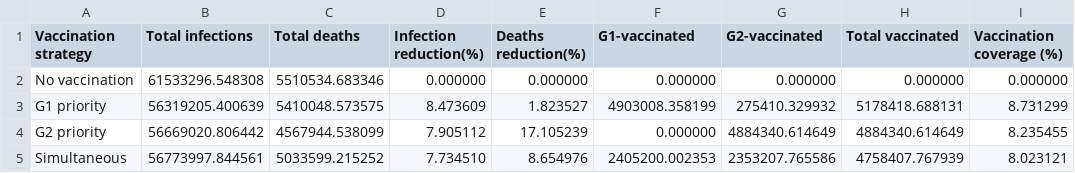
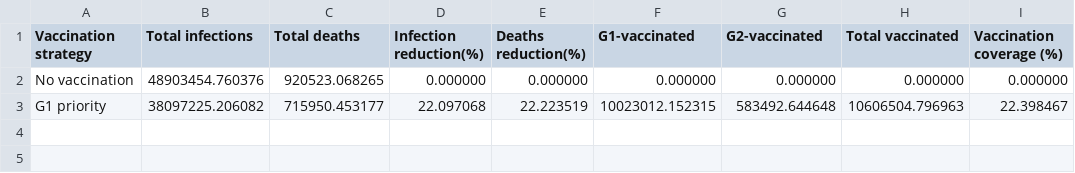
Before and after one commit to IkerAtienza/SIYRD, a TSV file: outfiles/summary.tsv, drawn as a sheet.

```diff
--- a/outfiles/summary.tsv
+++ b/outfiles/summary.tsv
@@ -1,5 +1,3 @@
 Vaccination strategy	Total infections	Total deaths	Infection reduction(%)	Deaths reduction(%)	G1-vaccinated	G2-vaccinated	Total vaccinated	Vaccination coverage (%)
-No vaccination	61533296.548308	5510534.683346	0.000000	0.000000	0.000000	0.000000	0.000000	0.000000
-G1 priority	56319205.400639	5410048.573575	8.473609	1.823527	4903008.358199	275410.329932	5178418.688131	8.731299
-G2 priority	56669020.806442	4567944.538099	7.905112	17.105239	0.000000	4884340.614649	4884340.614649	8.235455
-Simultaneous	56773997.844561	5033599.215252	7.734510	8.654976	2405200.002353	2353207.765586	4758407.767939	8.023121
+No vaccination	48903454.760376	920523.068265	0.000000	0.000000	0.000000	0.000000	0.000000	0.000000
+G1 priority	38097225.206082	715950.453177	22.097068	22.223519	10023012.152315	583492.644648	10606504.796963	22.398467
```
Also changed, not shown: 14 other files.
